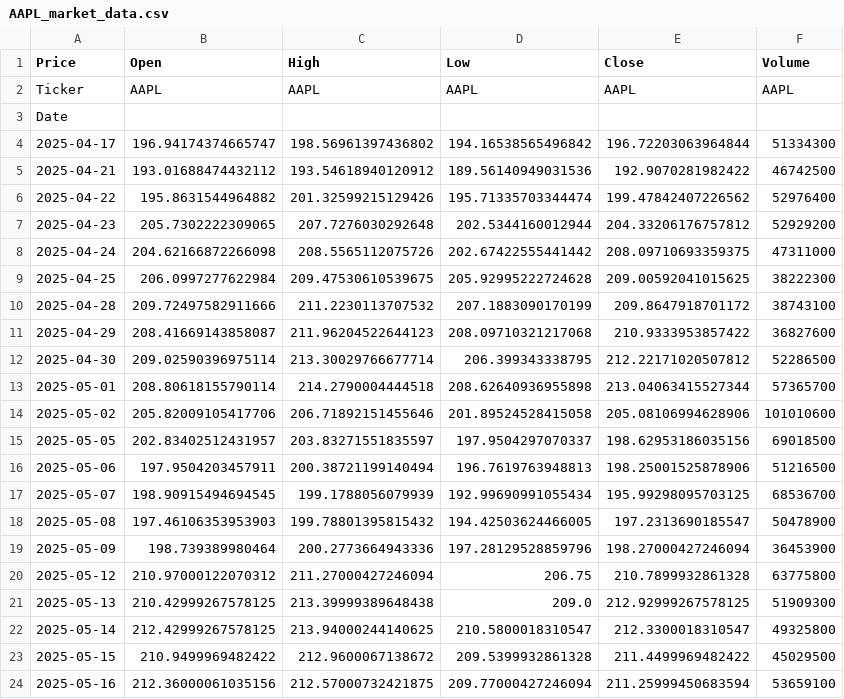
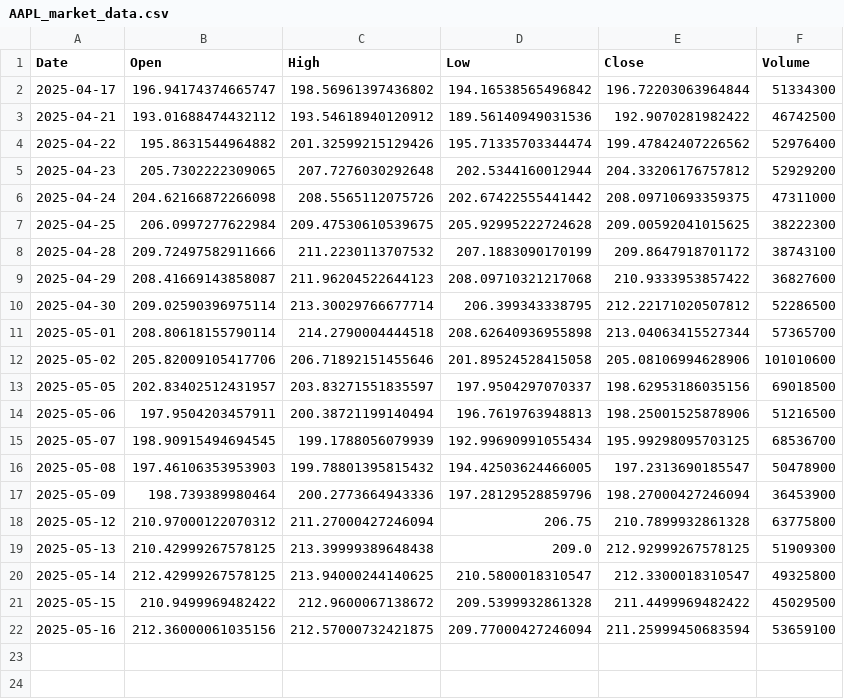
Before and after one commit to Sanjana-sun/QuantumTradingSimulator, a CSV file: AAPL_market_data.csv, drawn as a sheet.

Commit message:
Fix AAPL_market_data.csv header and rerun sentiment-price correlation

```diff
--- a/AAPL_market_data.csv
+++ b/AAPL_market_data.csv
@@ -1,4 +1,2 @@
-Price,Open,High,Low,Close,Volume
-Ticker,AAPL,AAPL,AAPL,AAPL,AAPL
-Date,,,,,
+Date,Open,High,Low,Close,Volume
 2025-04-17,196.94174374665747,198.56961397436802,194.16538565496842,196.72203063964844,51334300
```
